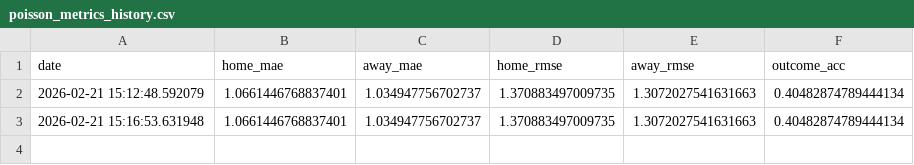
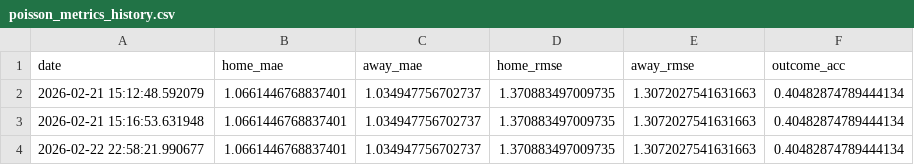
Before and after one commit to gmalbert/premier-league, a CSV file: data_files/poisson_metrics_history.csv, drawn as a sheet; the diff names each change by its address in the sheet, - before the commit and + after, or states it on an @@ line.

```diff
--- a/data_files/poisson_metrics_history.csv
+++ b/data_files/poisson_metrics_history.csv
+row 4: 2026-02-22 22:58:21.990677 | 1.0661446768837401 | 1.034947756702737 | 1.370883497009735 | 1.3072027541631663 | 0.40482874789444134
```
Also changed, not shown: data_files/all_teams.csv, 7 other files.
